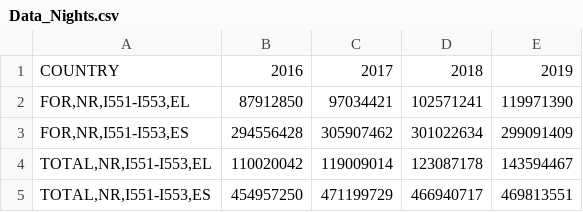
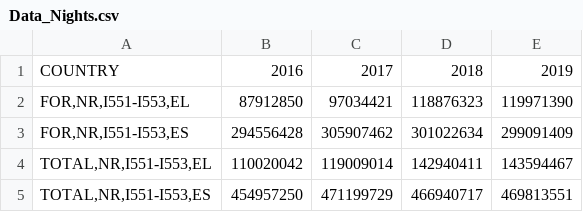
Before and after one commit to odypapadakis/Arxes_Python_2021, a CSV file: Source_Files/Data_Nights.csv, drawn as a sheet.

```diff
--- a/Source_Files/Data_Nights.csv
+++ b/Source_Files/Data_Nights.csv
@@ -1,5 +1,5 @@
 COUNTRY,2016 ,2017 ,2018 ,2019
-"FOR,NR,I551-I553,EL",87912850 ,97034421 ,102571241 ,119971390
+"FOR,NR,I551-I553,EL",87912850 ,97034421 ,118876323 ,119971390
 "FOR,NR,I551-I553,ES",294556428 ,305907462 ,301022634 ,299091409
-"TOTAL,NR,I551-I553,EL",110020042 ,119009014 ,123087178 ,143594467
+"TOTAL,NR,I551-I553,EL",110020042 ,119009014 ,142940411 ,143594467
 "TOTAL,NR,I551-I553,ES",454957250 ,471199729 ,466940717 ,469813551
```
Also changed, not shown: Source_Files/Data_Arrivals.csv, Source_Files/Data_Arrivals.tsv, 7 other files.
